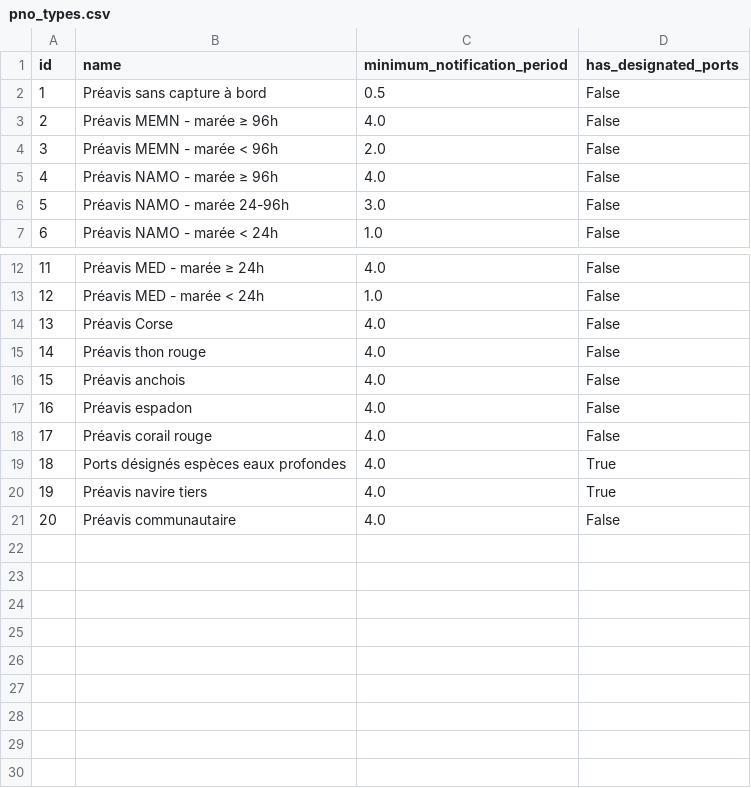
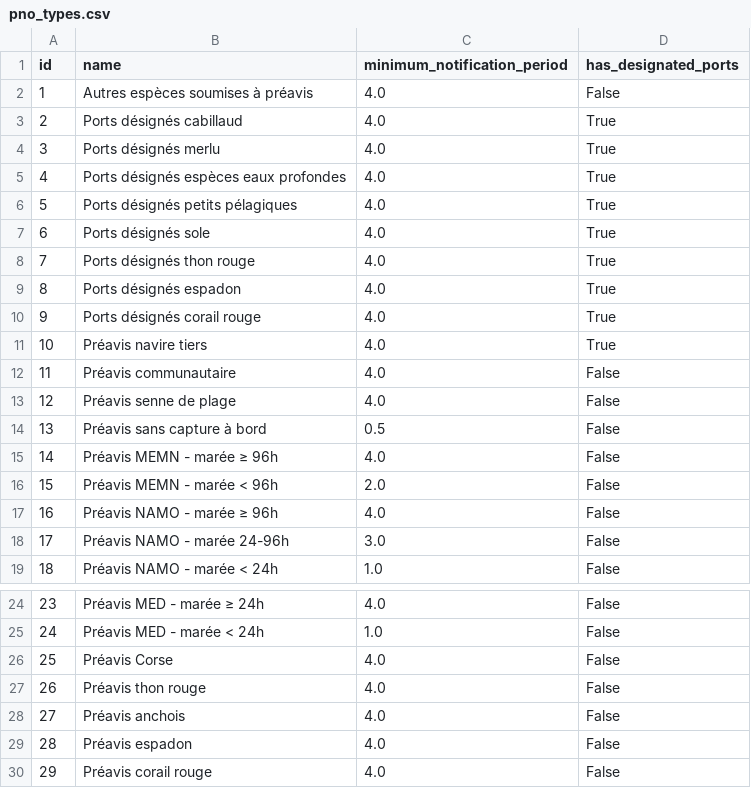
Before and after one commit to MTES-MCT/monitorfish, a CSV file: pipeline/src/data/pno_types.csv, drawn as a sheet; only a part is shown, gaps mark what is left out; addresses are those after the commit; the diff names each change by its address in the sheet, - before the commit and + after, or states it on an @@ line.

```diff
--- a/pipeline/src/data/pno_types.csv
+++ b/pipeline/src/data/pno_types.csv
+row 2: 1 | Autres espèces soumises à préavis | 4.0 | False
+row 3: 2 | Ports désignés cabillaud | 4.0 | True
+row 4: 3 | Ports désignés merlu | 4.0 | True
@@ row 19 moved to row 5: 4 @@
+row 6: 5 | Ports désignés petits pélagiques | 4.0 | True
+row 7: 6 | Ports désignés sole | 4.0 | True
+row 8: 7 | Ports désignés thon rouge | 4.0 | True
+row 9: 8 | Ports désignés espadon | 4.0 | True
+row 10: 9 | Ports désignés corail rouge | 4.0 | True
@@ row 20 moved to row 11: 10 @@
@@ row 21 moved to row 12: 11 @@
+row 13: 12 | Préavis senne de plage | 4.0 | False
@@ column A (id) renumbered between rows 14 and 30 @@
```
Also changed, not shown: pipeline/src/data/pno_type_rules.csv, 1 other file.
